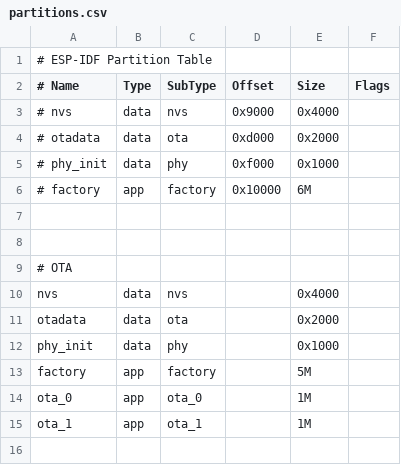
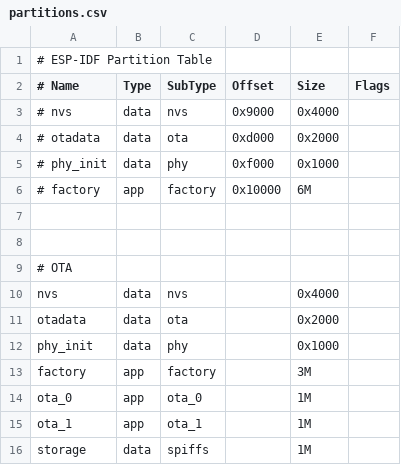
Before and after one commit to LHY-WorkSpace/ESP32-S3, a CSV file: partitions.csv, drawn as a sheet.

```diff
--- a/partitions.csv
+++ b/partitions.csv
@@ -12,4 +12,5 @@ otadata,  data, ota,     ,        0x2000,
 phy_init, data, phy,     ,        0x1000,
-factory,  app,  factory, ,        5M,
+factory,  app,  factory, ,        3M,
 ota_0,    app,  ota_0,   ,        1M,
 ota_1,    app,  ota_1,   ,        1M,
+storage,  data, spiffs,   ,        1M,
```
Also changed, not shown: 8 other files.
